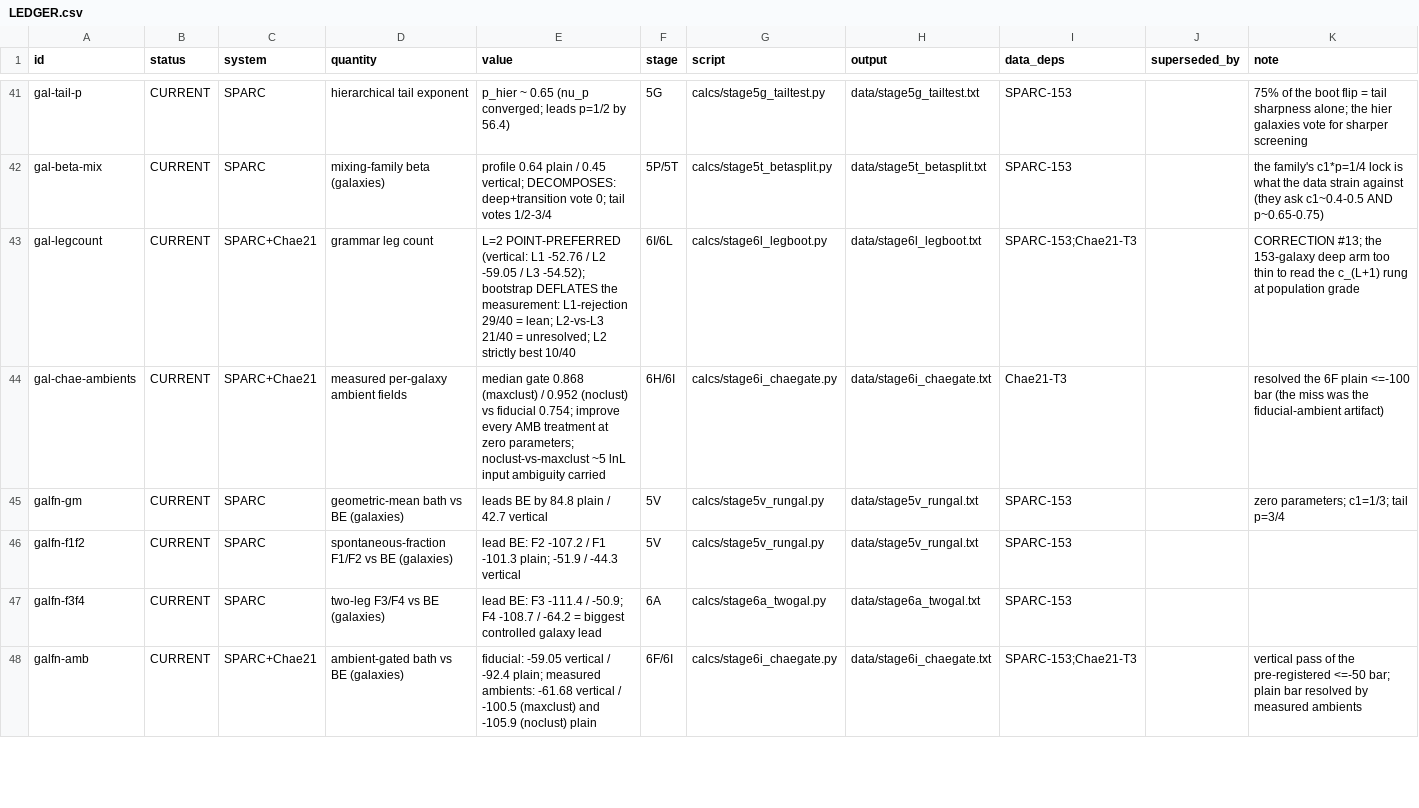
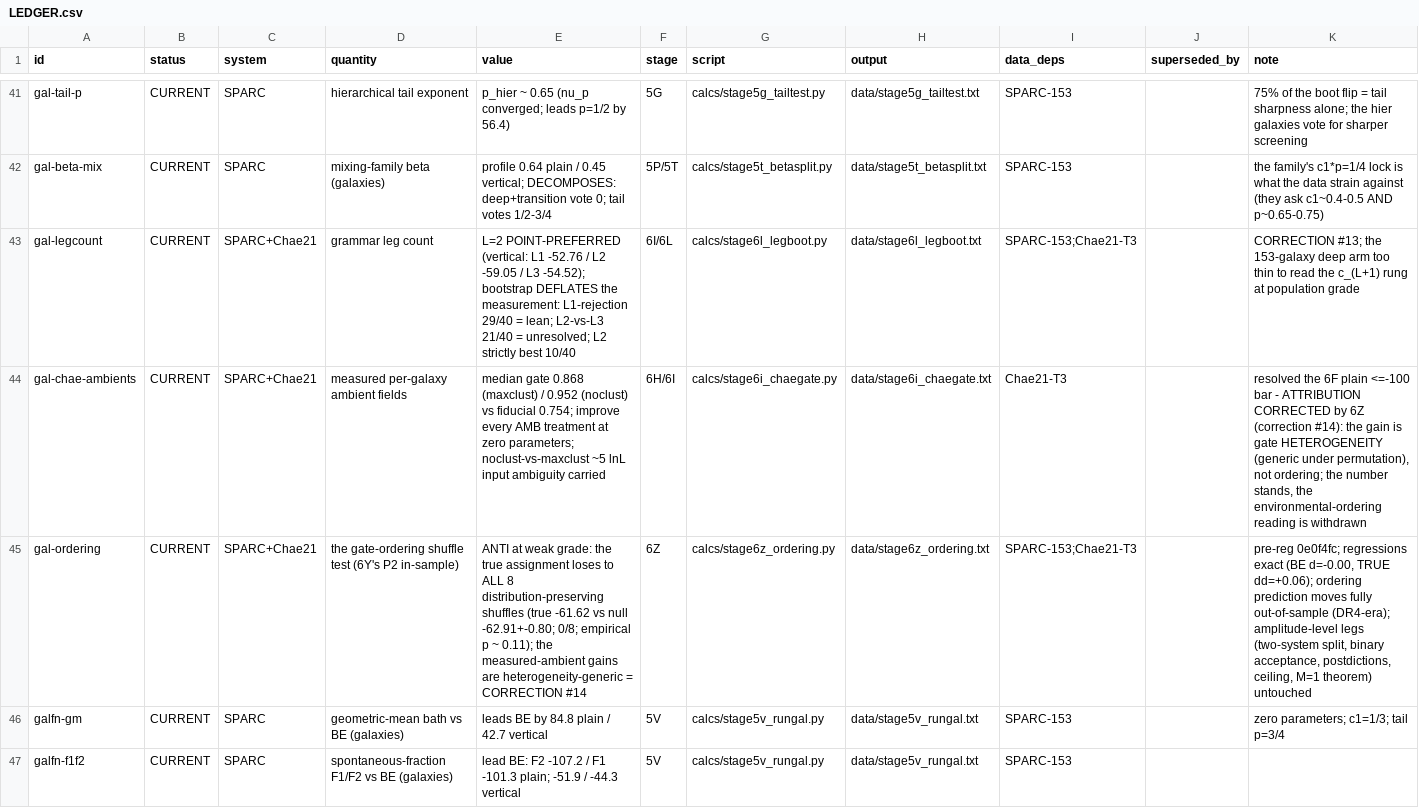
Before and after one commit to TheCake/thermal-horizon-rar, a CSV file: LEDGER.csv, drawn as a sheet; only a part is shown, gaps mark what is left out; the shorter side is filled out with more unchanged rows; the diff names each change by its address in the sheet, - before the commit and + after, or states it on an @@ line.

```diff
--- a/LEDGER.csv
+++ b/LEDGER.csv
-K44 (note): …<=-100 bar (the miss was the fiducial-ambient artifact)
+K44 (note): …<=-100 bar - ATTRIBUTION CORRECTED by 6Z (correction #14): the gain is gate HETEROGENEITY (generic under permutation), not ordering; the number stands, the environmental-ordering reading is withdrawn
+row 45: gal-ordering | CURRENT | SPARC+Chae21 | the gate-ordering shuffle test (6Y's P2 in-sample) | ANTI at weak grade: the true assignment loses to ALL 8 distribution-preserving shuffles (true -61.62 vs null -62.91+-0.80; 0/8; empirical p ~ 0.11); the measured-ambient gains are heterogeneity-generic = CORRECTION #14 | 6Z | calcs/stage6z_ordering.py | data/stage6z_ordering.txt | SPARC-153;Chae21-T3 |  | pre-reg 0e0f4fc; regressions exact (BE d=-0.00, TRUE dd=+0.06); ordering prediction moves fully out-of-sample (DR4-era); amplitude-level legs (two-system split, binary acceptance, postdictions, ceiling, M=1 theorem) untouched
```
Also changed, not shown: 7 other files.
